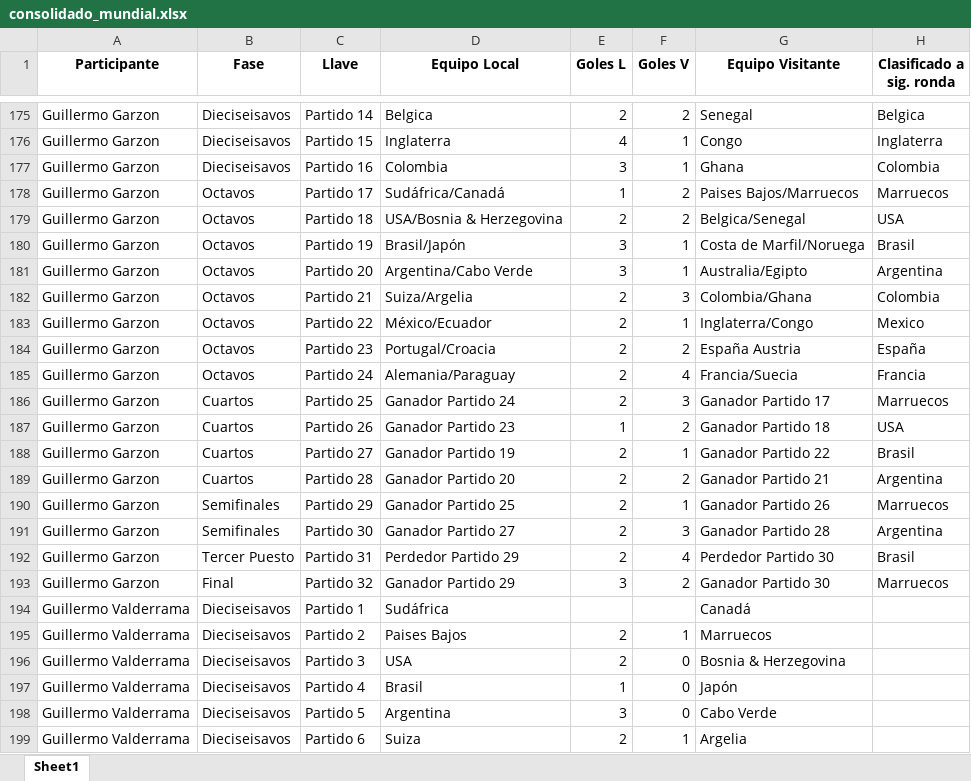
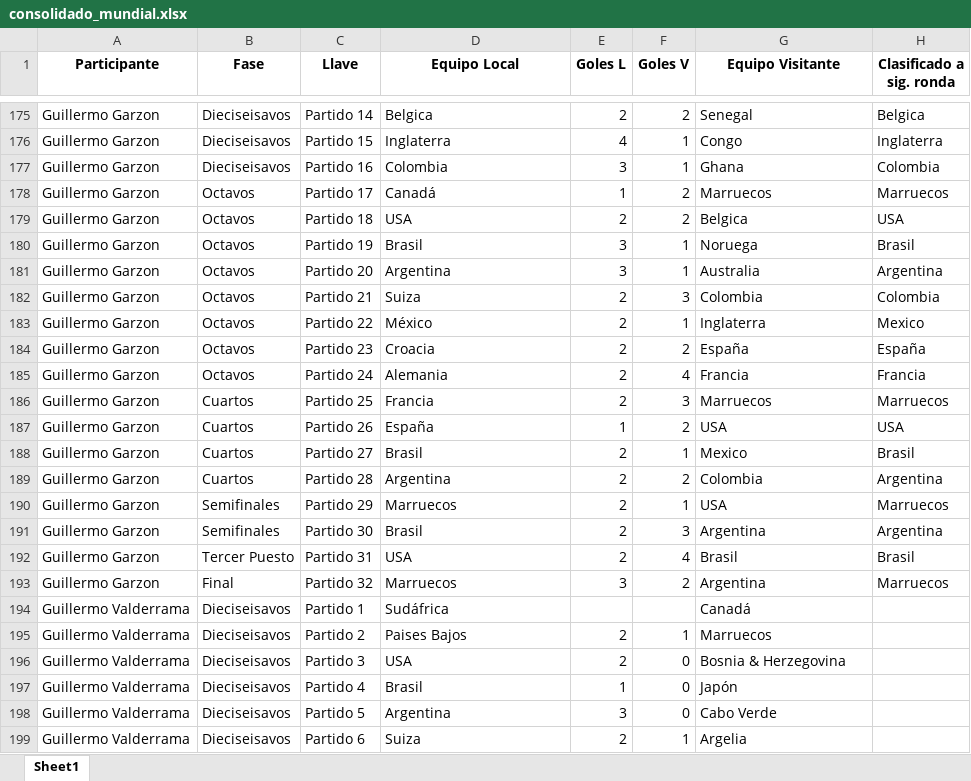
Before and after one commit to sdcastanedac/Polla_FM, an Excel workbook: consolidado_mundial.xlsx, sheet Sheet1, drawn as a sheet; only a part is shown, gaps mark what is left out; values as stored, in another font and other column widths than the file's, no borders; the diff covers the shown part only; the diff names each change by its address in the sheet, - before the commit and + after, or states it on an @@ line.

```diff
--- a/consolidado_mundial.xlsx (sheet Sheet1)
+++ b/consolidado_mundial.xlsx (sheet Sheet1)
-D178 (Equipo Local): Sudáfrica/Canadá
+D178 (Equipo Local): Canadá
-G178 (Equipo Visitante): Paises Bajos/Marruecos
+G178 (Equipo Visitante): Marruecos
-D179 (Equipo Local): USA/Bosnia & Herzegovina
+D179 (Equipo Local): USA
-G179 (Equipo Visitante): Belgica/Senegal
+G179 (Equipo Visitante): Belgica
-D180 (Equipo Local): Brasil/Japón
+D180 (Equipo Local): Brasil
-G180 (Equipo Visitante): Costa de Marfil/Noruega
+G180 (Equipo Visitante): Noruega
-D181 (Equipo Local): Argentina/Cabo Verde
+D181 (Equipo Local): Argentina
-G181 (Equipo Visitante): Australia/Egipto
+G181 (Equipo Visitante): Australia
-D182 (Equipo Local): Suiza/Argelia
+D182 (Equipo Local): Suiza
-G182 (Equipo Visitante): Colombia/Ghana
+G182 (Equipo Visitante): Colombia
-D183 (Equipo Local): México/Ecuador
+D183 (Equipo Local): México
-G183 (Equipo Visitante): Inglaterra/Congo
+G183 (Equipo Visitante): Inglaterra
-D184 (Equipo Local): Portugal/Croacia
+D184 (Equipo Local): Croacia
-G184 (Equipo Visitante): España Austria
+G184 (Equipo Visitante): España
-D185 (Equipo Local): Alemania/Paraguay
+D185 (Equipo Local): Alemania
-G185 (Equipo Visitante): Francia/Suecia
+G185 (Equipo Visitante): Francia
-D186 (Equipo Local): Ganador Partido 24
+D186 (Equipo Local): Francia
-G186 (Equipo Visitante): Ganador Partido 17
+G186 (Equipo Visitante): Marruecos
-D187 (Equipo Local): Ganador Partido 23
+D187 (Equipo Local): España
-G187 (Equipo Visitante): Ganador Partido 18
+G187 (Equipo Visitante): USA
-D188 (Equipo Local): Ganador Partido 19
+D188 (Equipo Local): Brasil
-G188 (Equipo Visitante): Ganador Partido 22
+G188 (Equipo Visitante): Mexico
-D189 (Equipo Local): Ganador Partido 20
+D189 (Equipo Local): Argentina
-G189 (Equipo Visitante): Ganador Partido 21
+G189 (Equipo Visitante): Colombia
-D190 (Equipo Local): Ganador Partido 25
+D190 (Equipo Local): Marruecos
-G190 (Equipo Visitante): Ganador Partido 26
+G190 (Equipo Visitante): USA
-D191 (Equipo Local): Ganador Partido 27
+D191 (Equipo Local): Brasil
-G191 (Equipo Visitante): Ganador Partido 28
+G191 (Equipo Visitante): Argentina
-D192 (Equipo Local): Perdedor Partido 29
+D192 (Equipo Local): USA
-G192 (Equipo Visitante): Perdedor Partido 30
+G192 (Equipo Visitante): Brasil
-D193 (Equipo Local): Ganador Partido 29
+D193 (Equipo Local): Marruecos
-G193 (Equipo Visitante): Ganador Partido 30
+G193 (Equipo Visitante): Argentina
```
Also changed, not shown: 99 edited cells elsewhere in this sheet.
